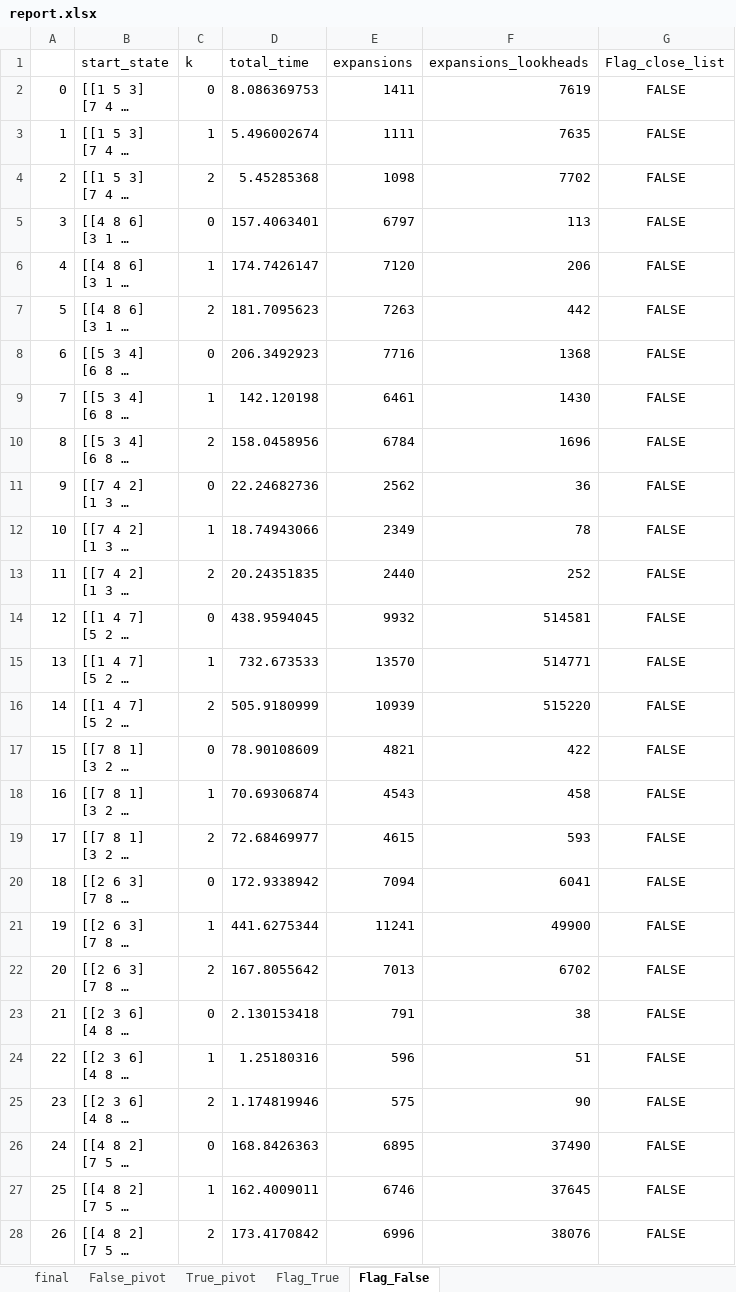
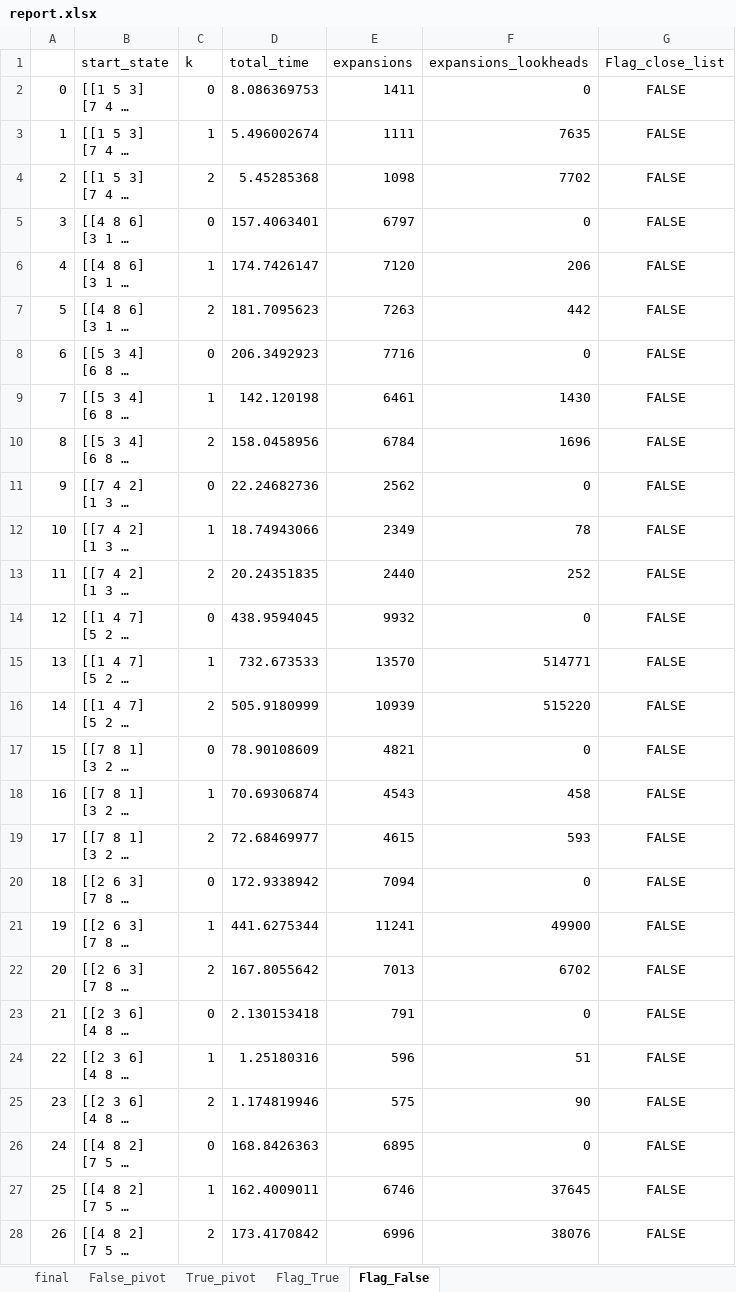
Before and after one commit to NoaTal1996/A-Star-with-Lookhead, an Excel workbook: report.xlsx, sheet Flag_False, drawn as a sheet; only a part is shown; long unchanged cells end in …; values as stored, in another font and other column widths than the file's, no borders; the diff covers the shown part only; the diff names each change by its address in the sheet, - before the commit and + after, or states it on an @@ line.

```diff
--- a/report.xlsx (sheet Flag_False)
+++ b/report.xlsx (sheet Flag_False)
-F2 (expansions_lookheads): 7619
+F2 (expansions_lookheads): 0
-F5 (expansions_lookheads): 113
+F5 (expansions_lookheads): 0
-F8 (expansions_lookheads): 1368
+F8 (expansions_lookheads): 0
-F11 (expansions_lookheads): 36
+F11 (expansions_lookheads): 0
-F14 (expansions_lookheads): 514581
+F14 (expansions_lookheads): 0
-F17 (expansions_lookheads): 422
+F17 (expansions_lookheads): 0
-F20 (expansions_lookheads): 6041
+F20 (expansions_lookheads): 0
-F23 (expansions_lookheads): 38
+F23 (expansions_lookheads): 0
-F26 (expansions_lookheads): 37490
+F26 (expansions_lookheads): 0
```
Also changed, not shown: 21 edited cells elsewhere in this sheet, sheet Flag_True, sheet final, sheet True_pivot, sheet False_pivot, charts or pictures.
